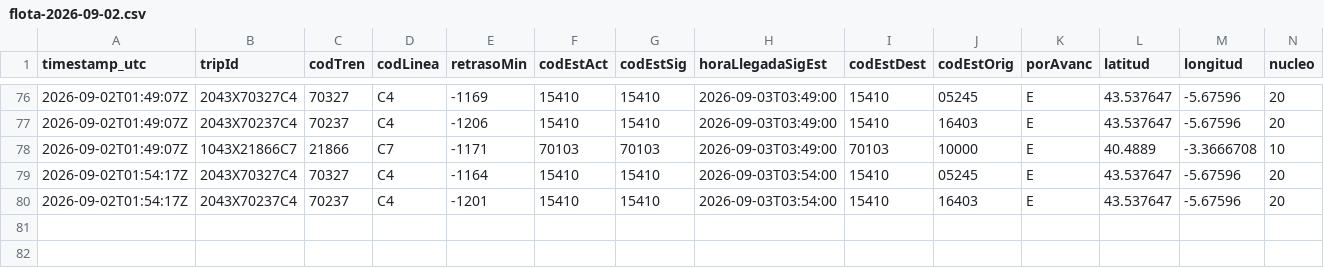
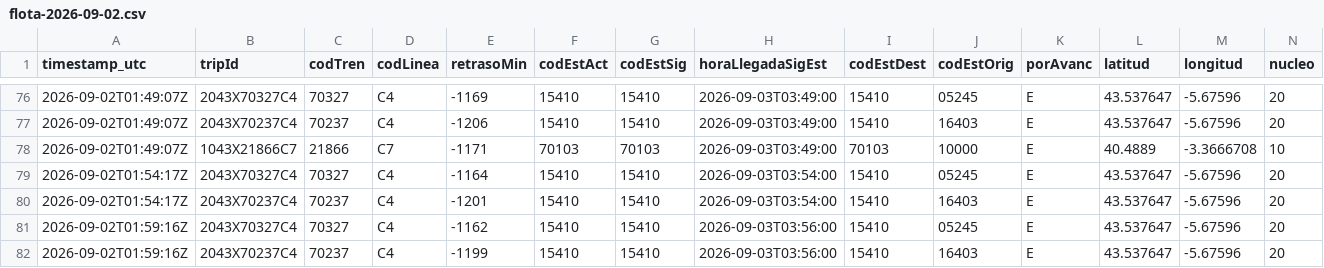
Before and after one commit to josernalist/renfe-cercanias, a CSV file: data/2026/09/flota-2026-09-02.csv, drawn as a sheet; only a part is shown, gaps mark what is left out; rows hold the shown columns only; the diff names each change by its address in the sheet, - before the commit and + after, or states it on an @@ line.

```diff
--- a/data/2026/09/flota-2026-09-02.csv
+++ b/data/2026/09/flota-2026-09-02.csv
+row 81: 2026-09-02T01:59:16Z | 2043X70327C4 | 70327 | C4 | -1162 | 15410 | 15410 | 2026-09-03T03:56:00 | 15410 | 05245 | E | 43.537647 | -5.67596 | 20
+row 82: 2026-09-02T01:59:16Z | 2043X70237C4 | 70237 | C4 | -1199 | 15410 | 15410 | 2026-09-03T03:56:00 | 15410 | 16403 | E | 43.537647 | -5.67596 | 20
```
